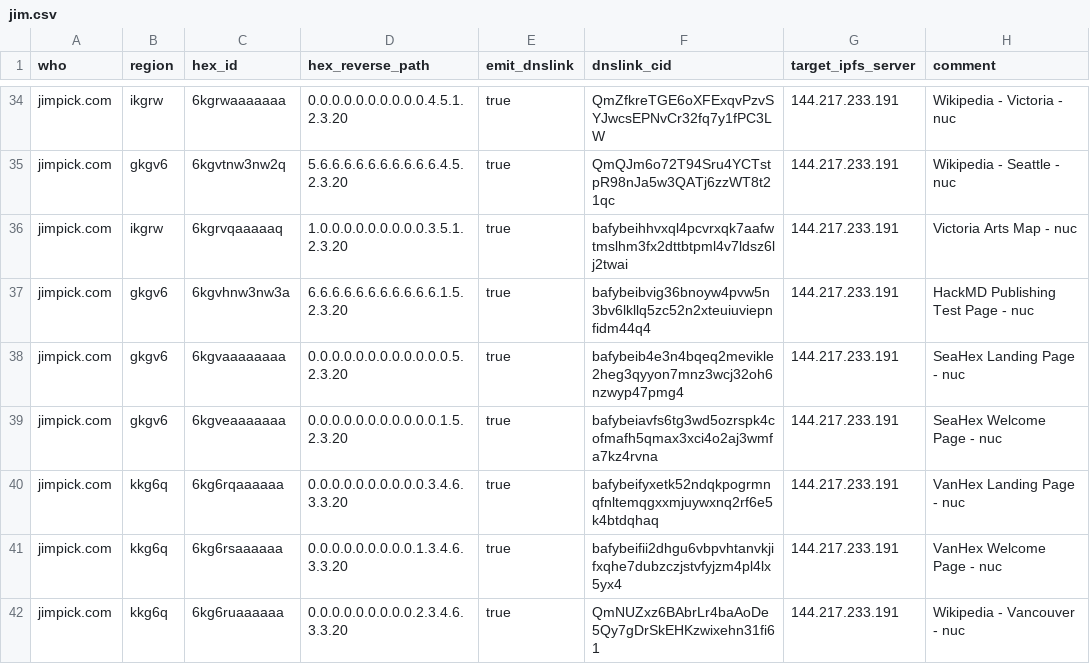
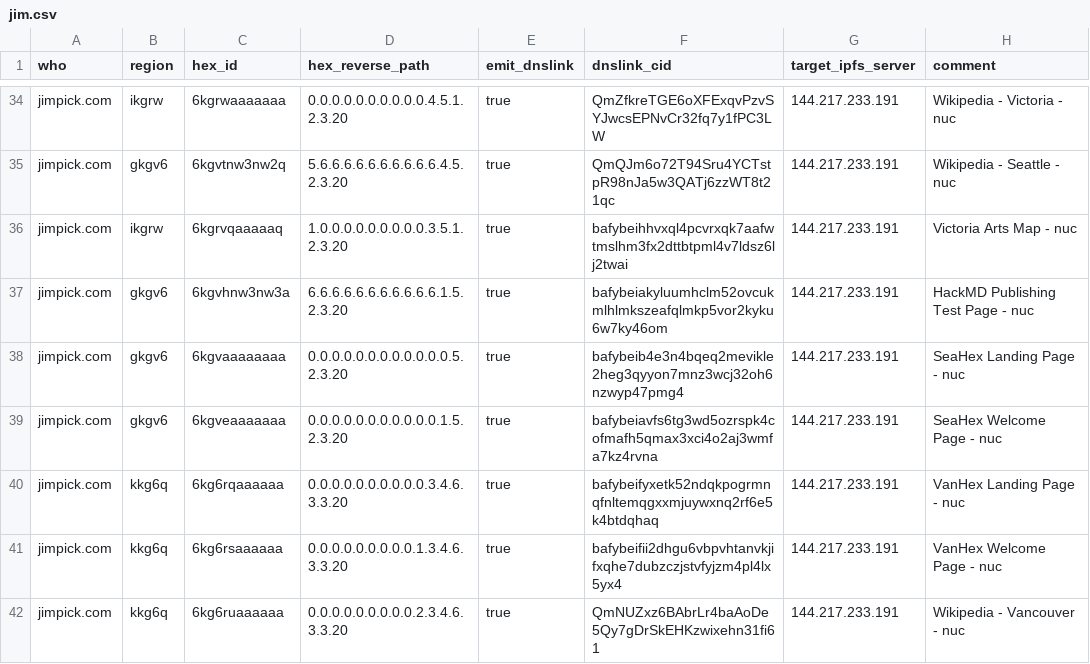
Before and after one commit to hexcamp/hexcamp-coredns-sites, a CSV file: jim.csv, drawn as a sheet; only a part is shown, gaps mark what is left out.

Commit message:
Updated from hackmd-updater

```diff
--- a/jim.csv
+++ b/jim.csv
@@ -36,3 +36,3 @@ jimpick.com,gkgv6,6kgvtnw3nw2q,5.6.6.6.6.6.6.6.6.6.6.4.5.2.3.20,true,QmQJm6o72T9
 jimpick.com,ikgrw,6kgrvqaaaaaq,1.0.0.0.0.0.0.0.0.0.3.5.1.2.3.20,true,bafybeihhvxql4pcvrxqk7aafwtmslhm3fx2dttbtpml4v7ldsz6lj2twai,144.217.233.191,Victoria Arts Map - nuc
-jimpick.com,gkgv6,6kgvhnw3nw3a,6.6.6.6.6.6.6.6.6.6.6.1.5.2.3.20,true,bafybeibvig36bnoyw4pvw5n3bv6lkllq5zc52n2xteuiuviepnfidm44q4,144.217.233.191,HackMD Publishing Test Page - nuc
+jimpick.com,gkgv6,6kgvhnw3nw3a,6.6.6.6.6.6.6.6.6.6.6.1.5.2.3.20,true,bafybeiakyluumhclm52ovcukmlhlmkszeafqlmkp5vor2kyku6w7ky46om,144.217.233.191,HackMD Publishing Test Page - nuc
 jimpick.com,gkgv6,6kgvaaaaaaaa,0.0.0.0.0.0.0.0.0.0.0.0.5.2.3.20,true,bafybeib4e3n4bqeq2mevikle2heg3qyyon7mnz3wcj32oh6nzwyp47pmg4,144.217.233.191,SeaHex Landing Page - nuc
```
